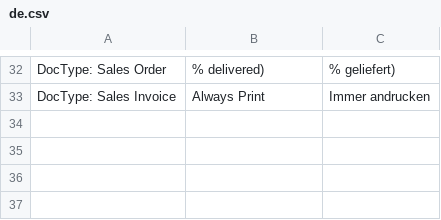
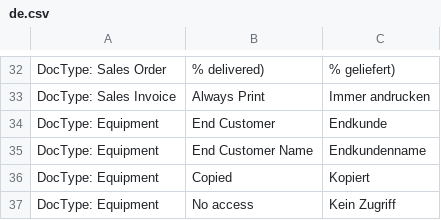
Before and after one commit to Innomat-Automation/erpnext-app, a CSV file: innomat/translations/de.csv, drawn as a sheet; only a part is shown, gaps mark what is left out; the diff names each change by its address in the sheet, - before the commit and + after, or states it on an @@ line.

Commit message:
adding equipment

```diff
--- a/innomat/translations/de.csv
+++ b/innomat/translations/de.csv
+row 34: DocType: Equipment | End Customer | Endkunde
+row 35: DocType: Equipment | End Customer Name | Endkundenname
+row 36: DocType: Equipment | Copied | Kopiert
+row 37: DocType: Equipment | No access | Kein Zugriff
```
Also changed, not shown: 19 other files.
